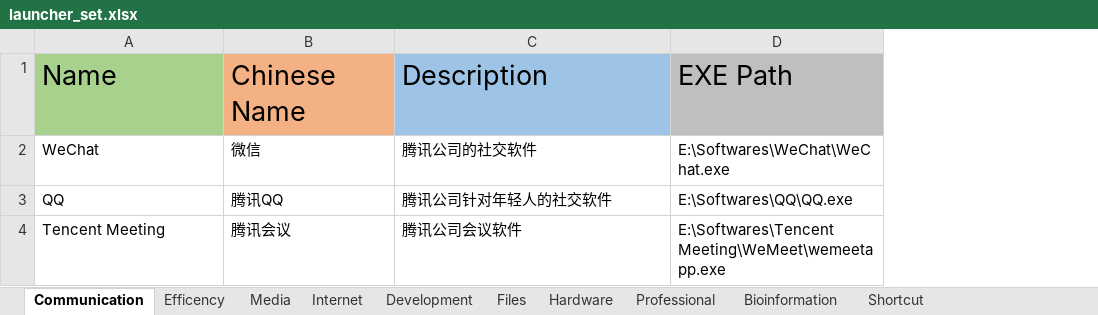
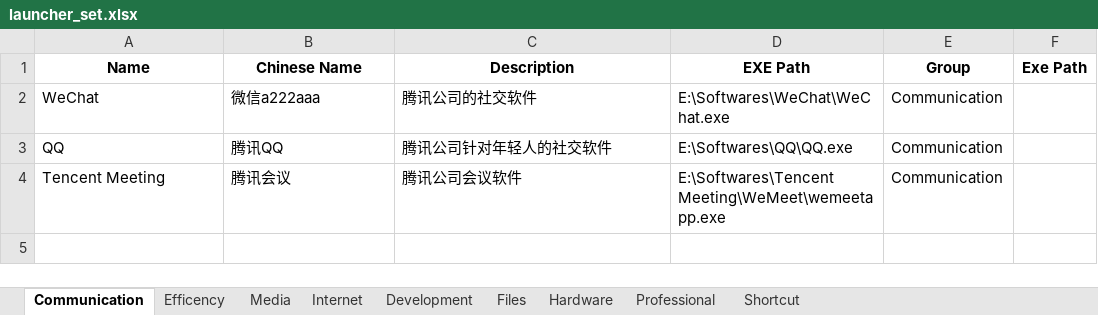
Before and after one commit to Vaccummer/am_store, an Excel workbook: load/Launcher/launcher_set.xlsx, sheet Communication, drawn as a sheet; values as stored, in another font and other column widths than the file's, no borders; conditional formats not drawn; the diff names each change by its address in the sheet, - before the commit and + after, or states it on an @@ line.

```diff
--- a/load/Launcher/launcher_set.xlsx (sheet Communication)
+++ b/load/Launcher/launcher_set.xlsx (sheet Communication)
-sheet tab: Bioinformation
+column E (Group), rows 2-4: all Communication
+column F (Exe Path), empty
@@ A1:D1 bold: off → on, text size: smaller, alignment: left → center @@
-A1 fill: #A9D18E
+A1 fill: none
-B1 fill: #F4B183
+B1 fill: none
-C1 fill: #9DC3E6
+C1 fill: none
-D1 fill: #BFBFBF
+D1 fill: none
-B2 (Chinese Name): 微信
+B2 (Chinese Name): 微信a222aaa
```
Also changed, not shown: sheet Efficency, sheet Internet, sheet Development, sheet Hardware, sheet Media, sheet Shortcut, 2 more sheets, 5 other files.
